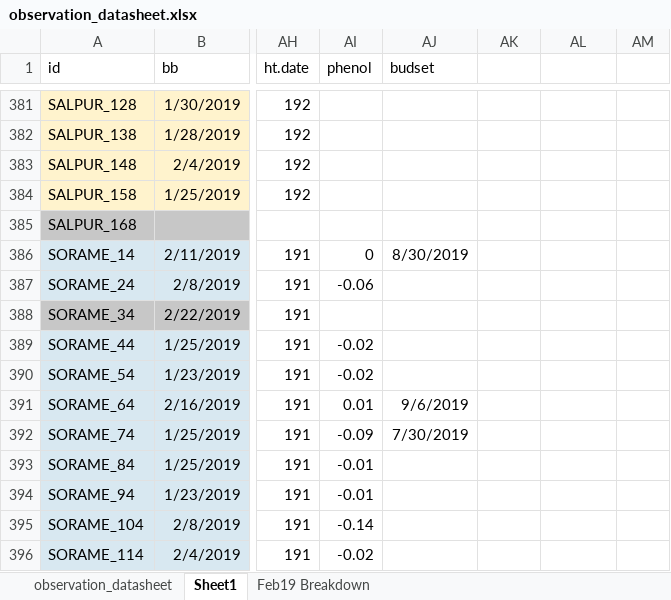
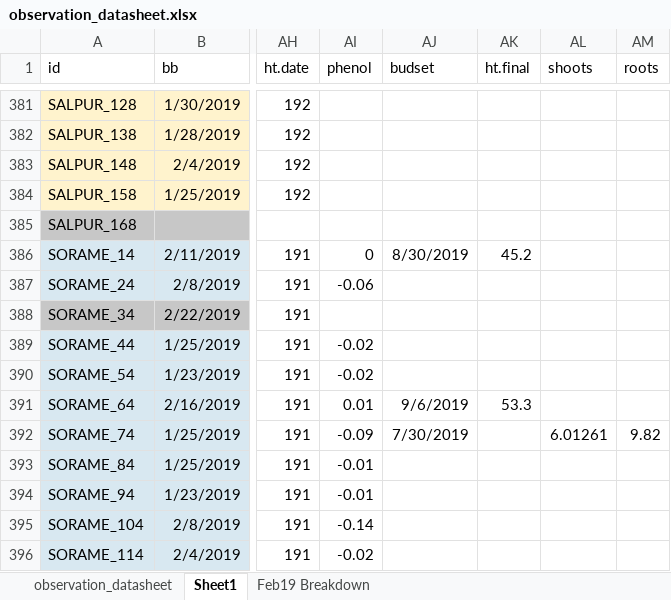
Before and after one commit to cchambe12/chillfreeze, an Excel workbook: data/observation_datasheet.xlsx, sheet Sheet1, drawn as a sheet; only a part is shown, gaps mark what is left out; values as stored, in another font and other column widths than the file's, no borders; the diff covers the shown part only; the diff names each change by its address in the sheet, - before the commit and + after, or states it on an @@ line.

```diff
--- a/data/observation_datasheet.xlsx (sheet Sheet1)
+++ b/data/observation_datasheet.xlsx (sheet Sheet1)
-AK1: (empty)
+AK1: ht.final
-AL1: (empty)
+AL1: shoots
-AM1: (empty)
+AM1: roots
-AK386 (ht.final): (empty)
+AK386 (ht.final): 45.2
-AK391 (ht.final): (empty)
+AK391 (ht.final): 53.3
-AL392 (shoots): (empty)
+AL392 (shoots): 6.01261
-AM392 (roots): (empty)
+AM392 (roots): 9.82
```
Also changed, not shown: 37 edited cells elsewhere in this sheet, data/biomass.xlsx, 1 other file.
